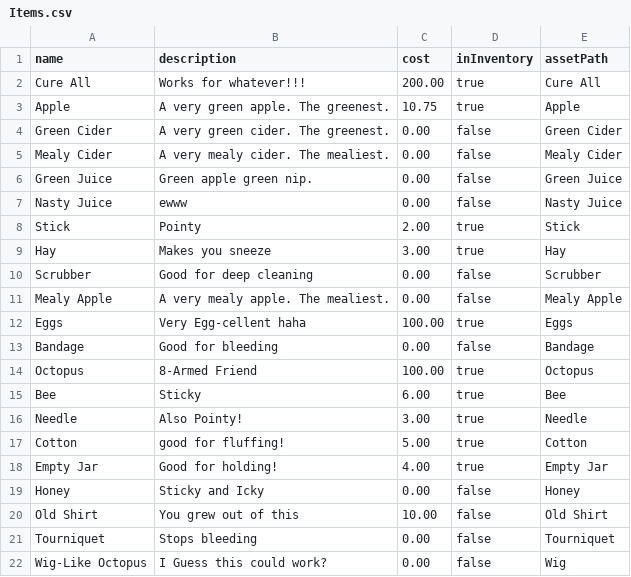
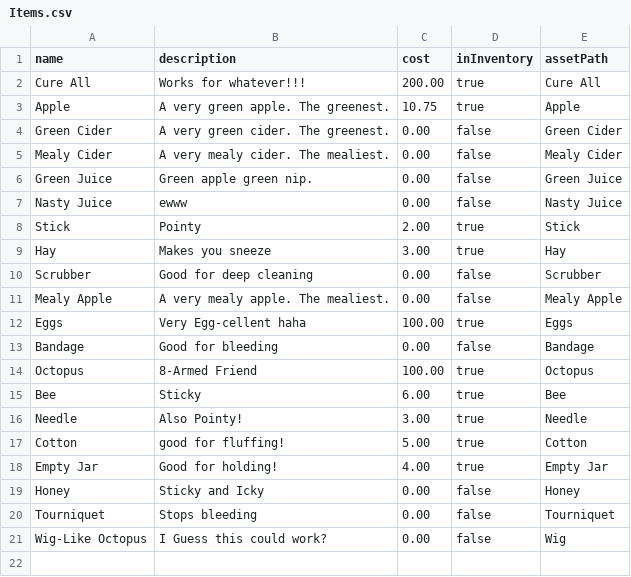
Before and after one commit to WillRIT/gdaps2_2235_team_H, a CSV file: game/MalpracticeMakesPerfect/Items.csv, drawn as a sheet.

```diff
--- a/game/MalpracticeMakesPerfect/Items.csv
+++ b/game/MalpracticeMakesPerfect/Items.csv
@@ -19,3 +19,2 @@ Empty Jar|Good for holding!|4.00|true|Empty Jar
 Honey|Sticky and Icky |0.00|false|Honey
-Old Shirt| You grew out of this|10.00|false|Old Shirt
 Tourniquet|Stops bleeding|0.00|false|Tourniquet
```
Also changed, not shown: game/MalpracticeMakesPerfect/scenarios.csv, 2 other files.
